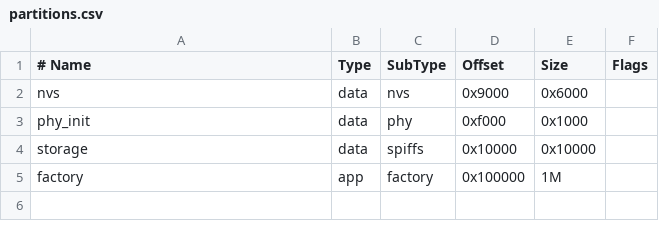
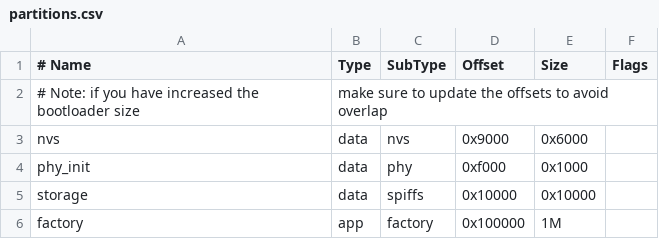
Before and after one commit to skiller2/elkronrs485wifi, a CSV file: partitions.csv, drawn as a sheet.

```diff
--- a/partitions.csv
+++ b/partitions.csv
@@ -1,2 +1,3 @@
 # Name,   Type, SubType, Offset,  Size, Flags
+# Note: if you have increased the bootloader size, make sure to update the offsets to avoid overlap
 nvs,      data, nvs,     0x9000,  0x6000,
```
Also changed, not shown: 10 other files.
